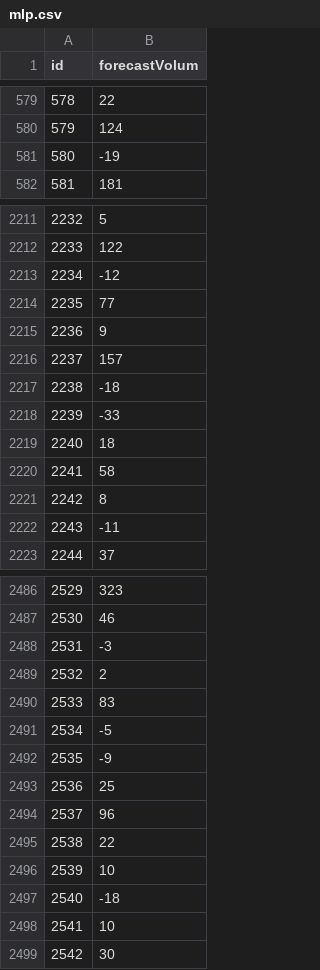
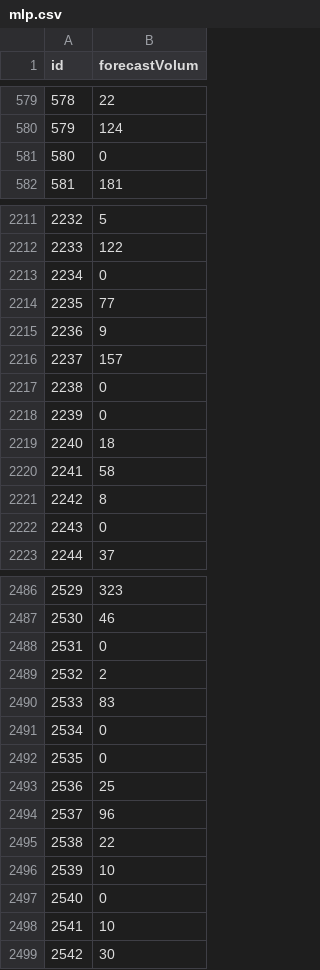
Before and after one commit to icepear-jzx/CCF-BDCI-2019, a CSV file: Results/mlp.csv, drawn as a sheet; only a part is shown, gaps mark what is left out; the diff covers the shown part only.

```diff
--- a/Results/mlp.csv
+++ b/Results/mlp.csv
@@ -580,3 +580,3 @@
 579,124
-580,-19
+580,0
 581,181
@@ -2212,3 +2212,3 @@
 2233,122
-2234,-12
+2234,0
 2235,77
@@ -2216,4 +2216,4 @@
 2237,157
-2238,-18
-2239,-33
+2238,0
+2239,0
 2240,18
@@ -2221,3 +2221,3 @@
 2242,8
-2243,-11
+2243,0
 2244,37
@@ -2487,7 +2487,7 @@
 2530,46
-2531,-3
+2531,0
 2532,2
 2533,83
-2534,-5
-2535,-9
+2534,0
+2535,0
 2536,25
@@ -2496,3 +2496,3 @@
 2539,10
-2540,-18
+2540,0
 2541,10
```
Also changed, not shown: 46 edited cells elsewhere in this file, 1 other file.
